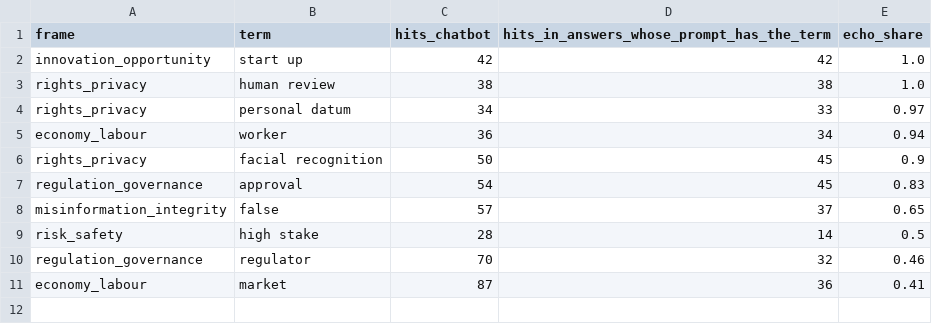
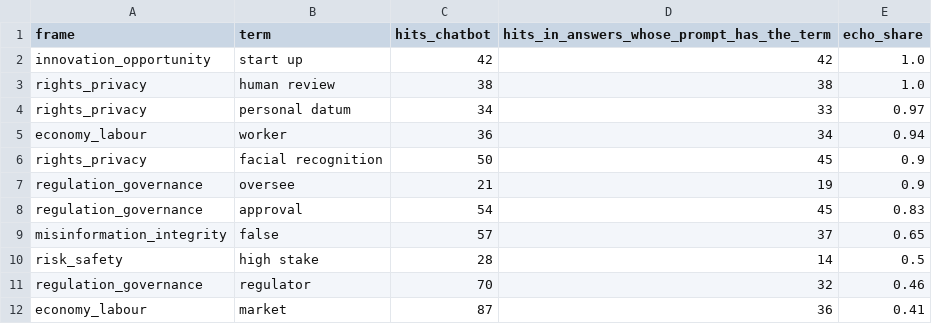
Before and after one commit to Annjnk/Text-Analytics-NLP-CA, a CSV file: dataset/frames/review_prompt_echo_terms.csv, drawn as a sheet.

```diff
--- a/dataset/frames/review_prompt_echo_terms.csv
+++ b/dataset/frames/review_prompt_echo_terms.csv
@@ -6,2 +6,3 @@ economy_labour,worker,36,34,0.94
 rights_privacy,facial recognition,50,45,0.9
+regulation_governance,oversee,21,19,0.9
 regulation_governance,approval,54,45,0.83
```
Also changed, not shown: dataset/frames/review_candidate_terms.csv, dataset/frames/review_never_firing_terms.csv, 6 other files.
